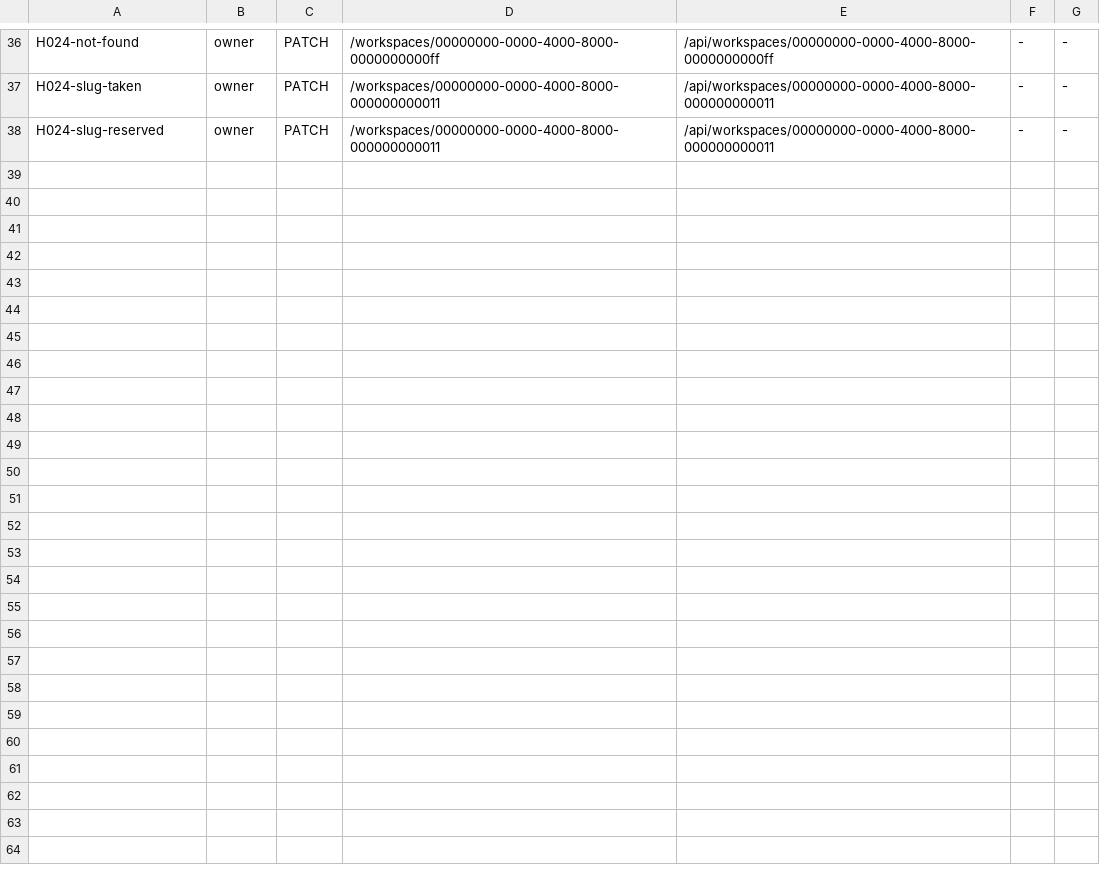
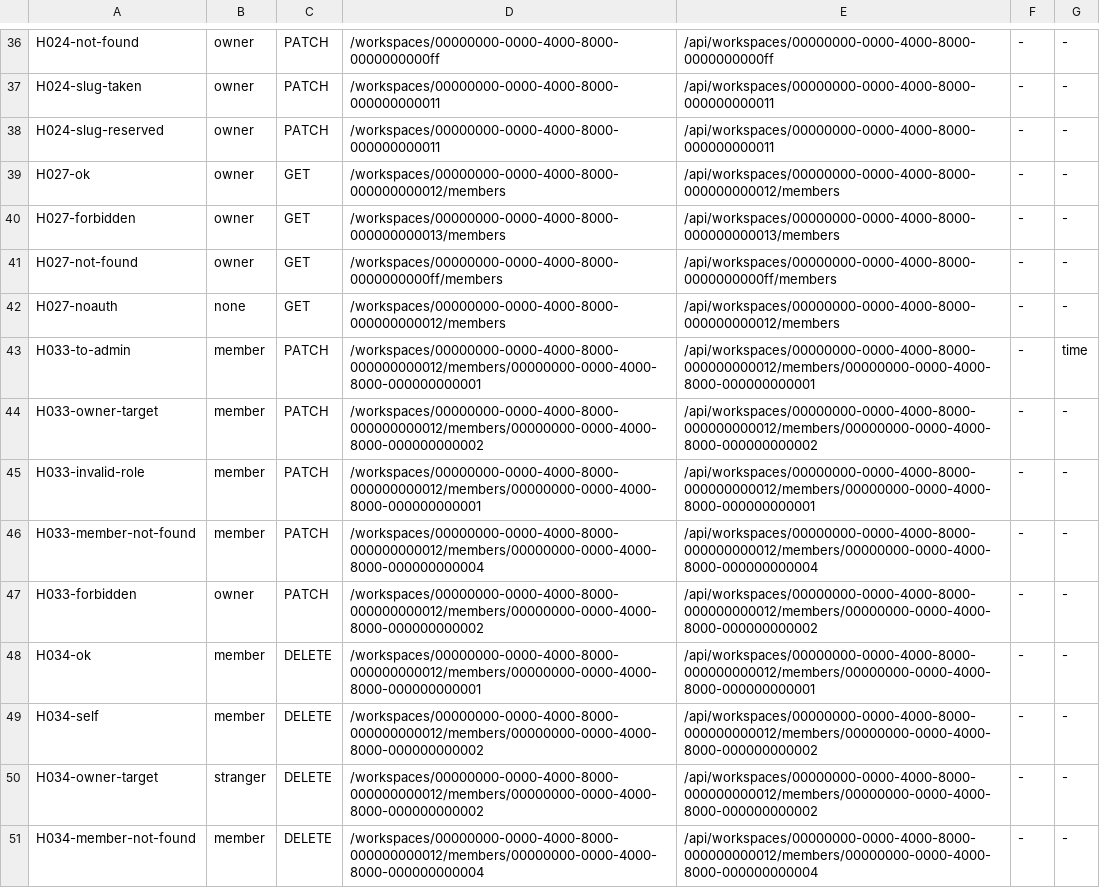
Before and after one commit to Momens-Works/momens-server, a TSV file: scripts/legacy-diff/cases.tsv, drawn as a sheet; only a part is shown, gaps mark what is left out; the diff names each change by its address in the sheet, - before the commit and + after, or states it on an @@ line.

```diff
--- a/scripts/legacy-diff/cases.tsv
+++ b/scripts/legacy-diff/cases.tsv
+row 39: H027-ok | owner | GET | /workspaces/00000000-0000-4000-8000-000000000012/members | /api/workspaces/00000000-0000-4000-8000-000000000012/members | - | -
+row 40: H027-forbidden | owner | GET | /workspaces/00000000-0000-4000-8000-000000000013/members | /api/workspaces/00000000-0000-4000-8000-000000000013/members | - | -
+row 41: H027-not-found | owner | GET | /workspaces/00000000-0000-4000-8000-0000000000ff/members | /api/workspaces/00000000-0000-4000-8000-0000000000ff/members | - | -
+row 42: H027-noauth | none | GET | /workspaces/00000000-0000-4000-8000-000000000012/members | /api/workspaces/00000000-0000-4000-8000-000000000012/members | - | -
+row 43: H033-to-admin | member | PATCH | /workspaces/00000000-0000-4000-8000-000000000012/members/00000000-0000-4000-8000-000000000001 | /api/workspaces/00000000-0000-4000-8000-000000000012/members/00000000-0000-4000-8000-000000000001 | - | time
+row 44: H033-owner-target | member | PATCH | /workspaces/00000000-0000-4000-8000-000000000012/members/00000000-0000-4000-8000-000000000002 | /api/workspaces/00000000-0000-4000-8000-000000000012/members/00000000-0000-4000-8000-000000000002 | - | -
+row 45: H033-invalid-role | member | PATCH | /workspaces/00000000-0000-4000-8000-000000000012/members/00000000-0000-4000-8000-000000000001 | /api/workspaces/00000000-0000-4000-8000-000000000012/members/00000000-0000-4000-8000-000000000001 | - | -
+row 46: H033-member-not-found | member | PATCH | /workspaces/00000000-0000-4000-8000-000000000012/members/00000000-0000-4000-8000-000000000004 | /api/workspaces/00000000-0000-4000-8000-000000000012/members/00000000-0000-4000-8000-000000000004 | - | -
+row 47: H033-forbidden | owner | PATCH | /workspaces/00000000-0000-4000-8000-000000000012/members/00000000-0000-4000-8000-000000000002 | /api/workspaces/00000000-0000-4000-8000-000000000012/members/00000000-0000-4000-8000-000000000002 | - | -
+row 48: H034-ok | member | DELETE | /workspaces/00000000-0000-4000-8000-000000000012/members/00000000-0000-4000-8000-000000000001 | /api/workspaces/00000000-0000-4000-8000-000000000012/members/00000000-0000-4000-8000-000000000001 | - | -
+row 49: H034-self | member | DELETE | /workspaces/00000000-0000-4000-8000-000000000012/members/00000000-0000-4000-8000-000000000002 | /api/workspaces/00000000-0000-4000-8000-000000000012/members/00000000-0000-4000-8000-000000000002 | - | -
+row 50: H034-owner-target | stranger | DELETE | /workspaces/00000000-0000-4000-8000-000000000012/members/00000000-0000-4000-8000-000000000002 | /api/workspaces/00000000-0000-4000-8000-000000000012/members/00000000-0000-4000-8000-000000000002 | - | -
+row 51: H034-member-not-found | member | DELETE | /workspaces/00000000-0000-4000-8000-000000000012/members/00000000-0000-4000-8000-000000000004 | /api/workspaces/00000000-0000-4000-8000-000000000012/members/00000000-0000-4000-8000-000000000004 | - | -
```
Also changed, not shown: 28 other files.
